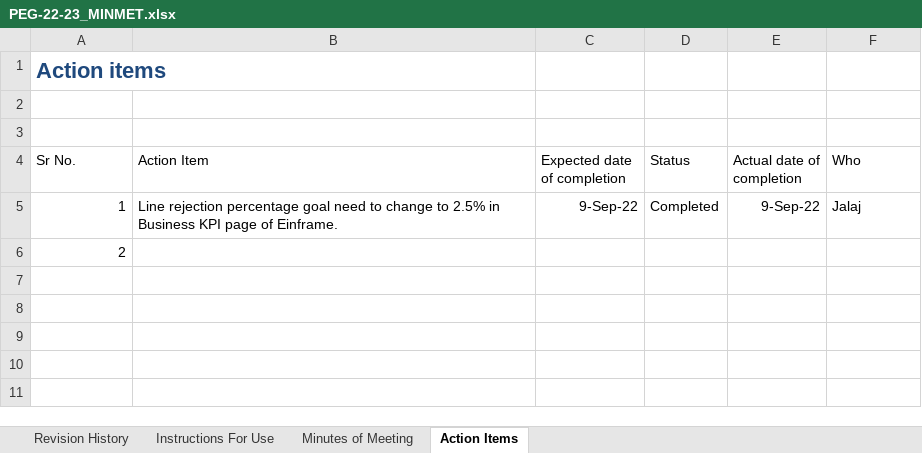
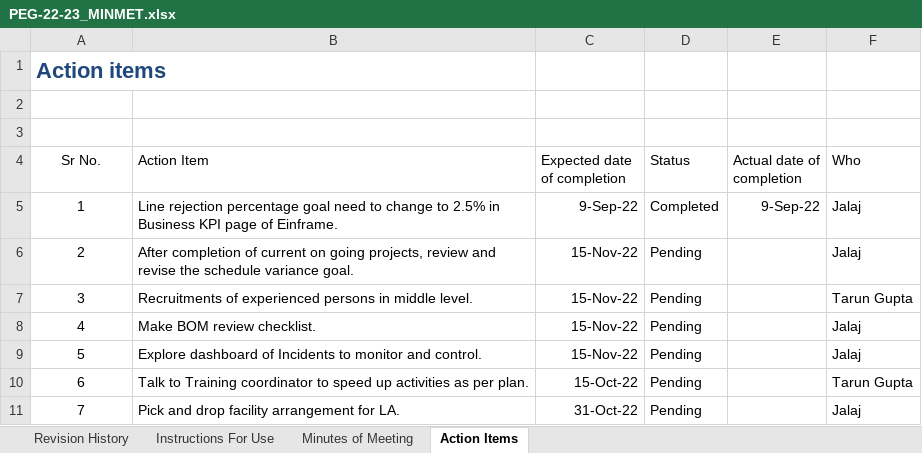
Before and after one commit to JalajMathur/PEG_2022, an Excel workbook: PEG-22-23_MINMET.xlsx, sheet Action Items, drawn as a sheet; values as stored, in another font and other column widths than the file's, no borders; table styles not drawn; removed rows and columns are numbered as before the commit, all else as after; the diff names each change by its address in the sheet, - before the commit and + after, or states it on an @@ line.

Commit message:
SM Review agenda list and MOM archived.

```diff
--- a/PEG-22-23_MINMET.xlsx (sheet Action Items)
+++ b/PEG-22-23_MINMET.xlsx (sheet Action Items)
-A4 alignment: left
+A4 alignment: center
-A5 alignment: right
+A5 alignment: center
-row 6: 2
+row 6: 2 | After completion of current on going projects, review and revise the schedule variance goal. | 15-Nov-22 | Pending |  | Jalaj
+row 7: 3 | Recruitments of experienced persons in middle level. | 15-Nov-22 | Pending |  | Tarun Gupta
+row 8: 4 | Make BOM review checklist. | 15-Nov-22 | Pending |  | Jalaj
+row 9: 5 | Explore dashboard of Incidents to monitor and control. | 15-Nov-22 | Pending |  | Jalaj
+row 10: 6 | Talk to Training coordinator to speed up activities as per plan. | 15-Oct-22 | Pending |  | Tarun Gupta
+row 11: 7 | Pick and drop facility arrangement for LA. | 31-Oct-22 | Pending |  | Jalaj
```
Also changed, not shown: sheet Minutes of Meeting, 1 other file.
